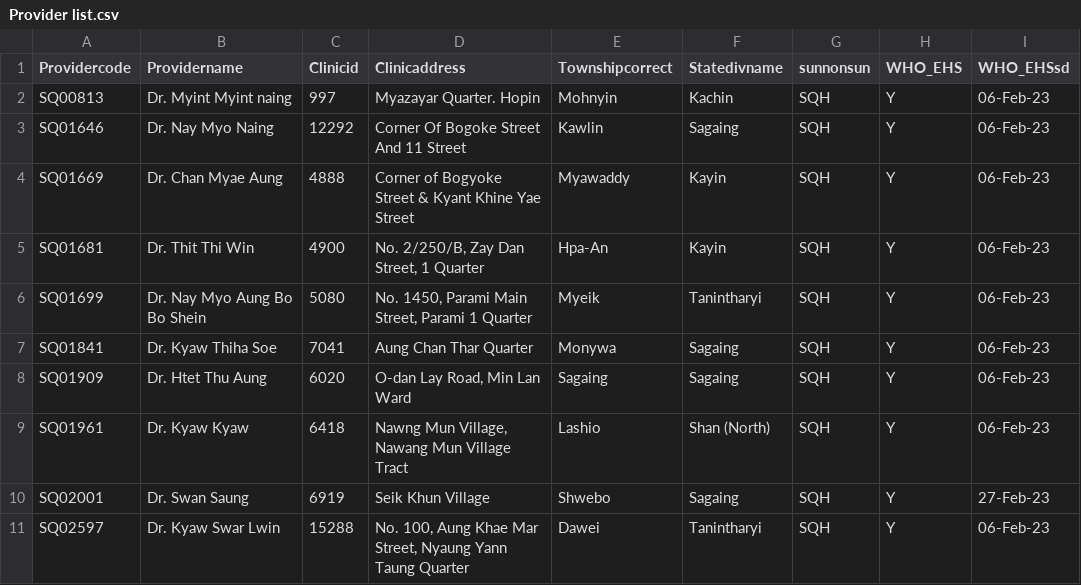
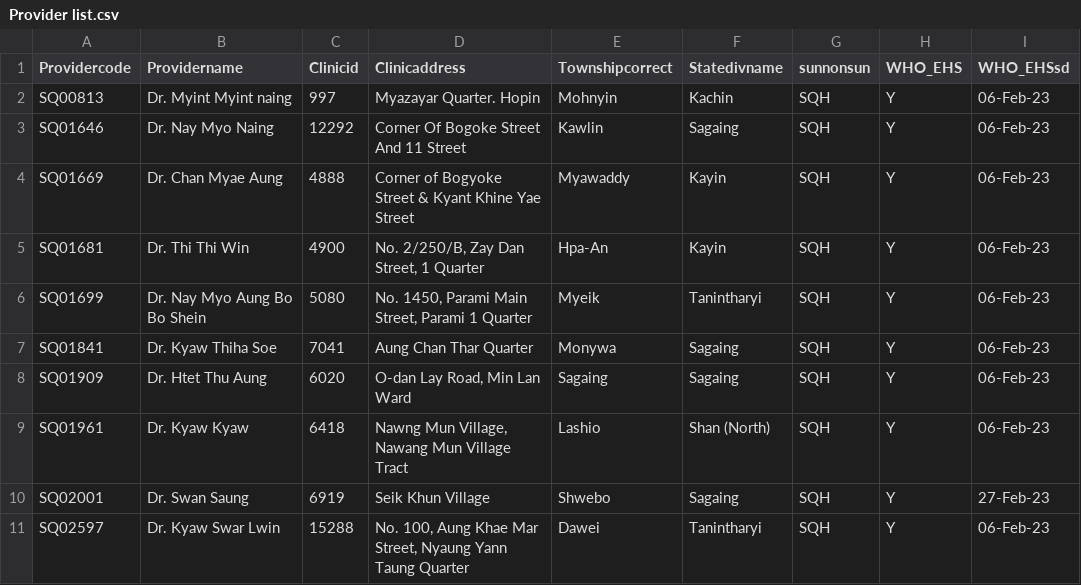
Before and after one commit to snzaw/Reports, a CSV file: Provider list.csv, drawn as a sheet.

Commit message:
Update Provider list.csv

```diff
--- a/Provider list.csv
+++ b/Provider list.csv
@@ -4,3 +4,3 @@ SQ01646,Dr. Nay Myo Naing,12292,Corner Of Bogoke Street And 11 Street,Kawlin,Sag
 SQ01669,Dr. Chan Myae Aung,4888,Corner of Bogyoke Street & Kyant Khine Yae Street,Myawaddy,Kayin,SQH,Y,06-Feb-23
-SQ01681,Dr. Thit Thi Win,4900,"No. 2/250/B, Zay Dan Street, 1 Quarter",Hpa-An,Kayin,SQH,Y,06-Feb-23
+SQ01681,Dr. Thi Thi Win,4900,"No. 2/250/B, Zay Dan Street, 1 Quarter",Hpa-An,Kayin,SQH,Y,06-Feb-23
 SQ01699,Dr. Nay Myo Aung Bo Bo Shein,5080,"No. 1450, Parami Main Street, Parami 1 Quarter",Myeik,Tanintharyi,SQH,Y,06-Feb-23
```
